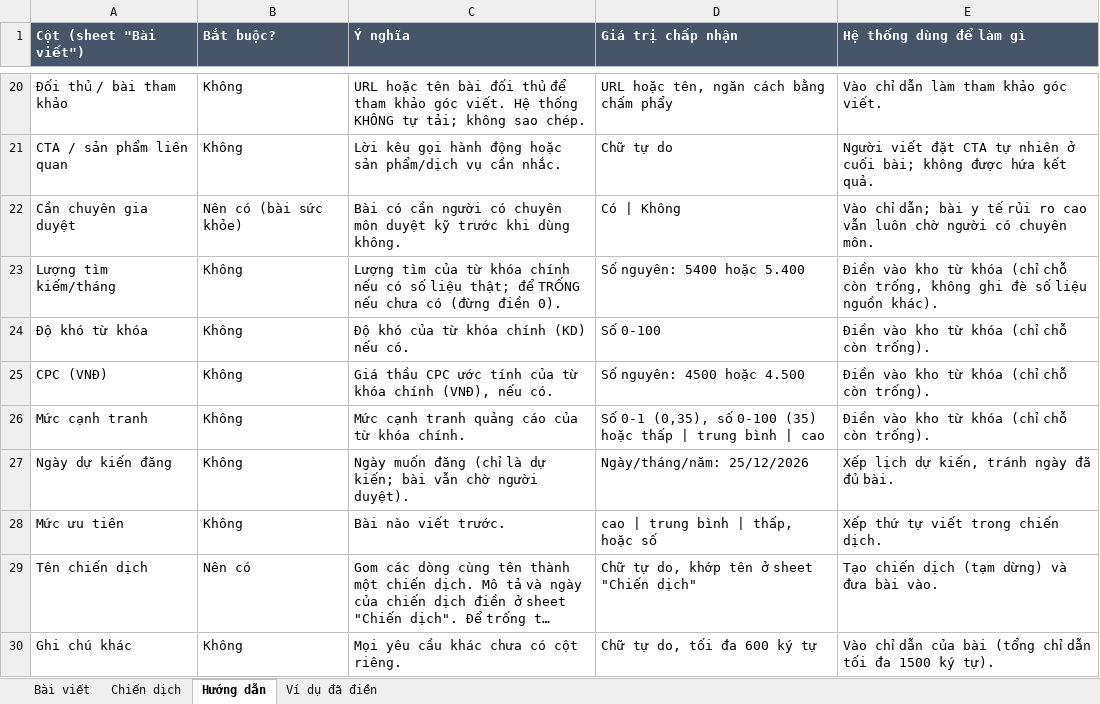
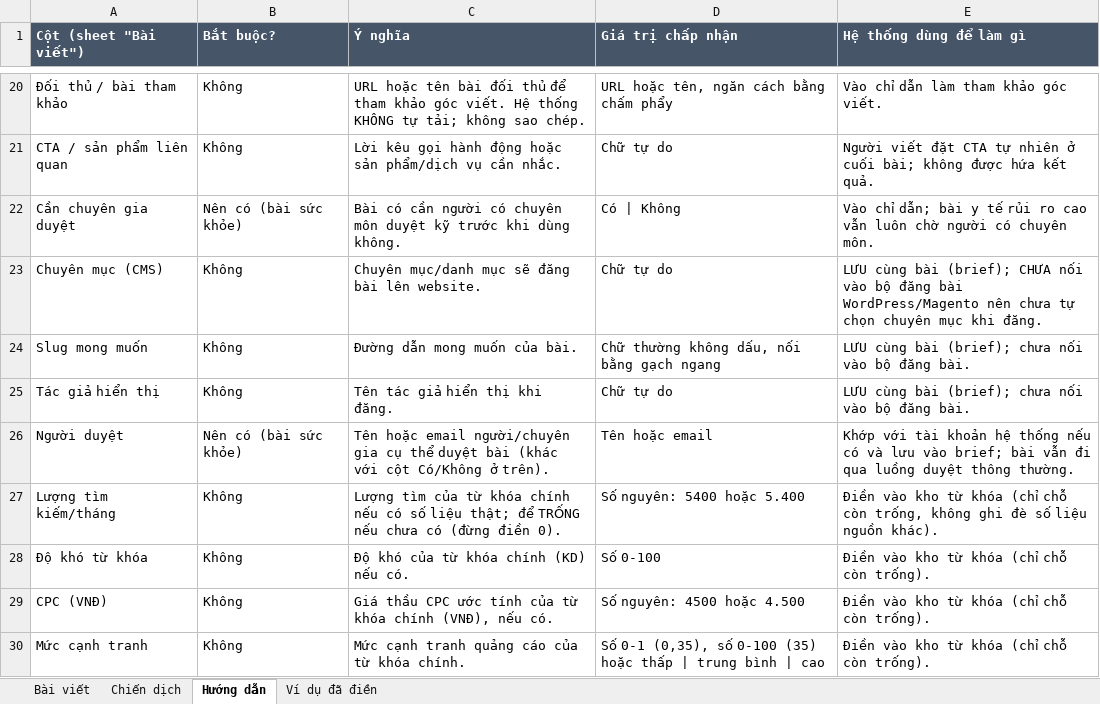
Before and after one commit to sontung098utc/addp-autoseo, an Excel workbook: docs/seo-agent/mau/mau-ke-hoach-noi-dung.xlsx, sheet Hướng dẫn, drawn as a sheet; only a part is shown, gaps mark what is left out; the shorter side is filled out with more unchanged rows; long unchanged cells end in …; values as stored, in another font and other column widths than the file's, no borders; the diff names each change by its address in the sheet, - before the commit and + after, or states it on an @@ line.

```diff
--- a/docs/seo-agent/mau/mau-ke-hoach-noi-dung.xlsx (sheet Hướng dẫn)
+++ b/docs/seo-agent/mau/mau-ke-hoach-noi-dung.xlsx (sheet Hướng dẫn)
+row 23: Chuyên mục (CMS) | Không | Chuyên mục/danh mục sẽ đăng bài lên website. | Chữ tự do | LƯU cùng bài (brief); CHƯA nối vào bộ đăng bài WordPress/Magento nên chưa tự chọn chuyên mục khi đăng.
+row 24: Slug mong muốn | Không | Đường dẫn mong muốn của bài. | Chữ thường không dấu, nối bằng gạch ngang | LƯU cùng bài (brief); chưa nối vào bộ đăng bài.
+row 25: Tác giả hiển thị | Không | Tên tác giả hiển thị khi đăng. | Chữ tự do | LƯU cùng bài (brief); chưa nối vào bộ đăng bài.
+row 26: Người duyệt | Nên có (bài sức khỏe) | Tên hoặc email người/chuyên gia cụ thể duyệt bài (khác với cột Có/Không ở trên). | Tên hoặc email | Khớp với tài khoản hệ thống nếu có và lưu vào brief; bài vẫn đi qua luồng duyệt thông thường.
```
Also changed, not shown: sheet Bài viết, sheet Ví dụ đã điền, 9 other files.
